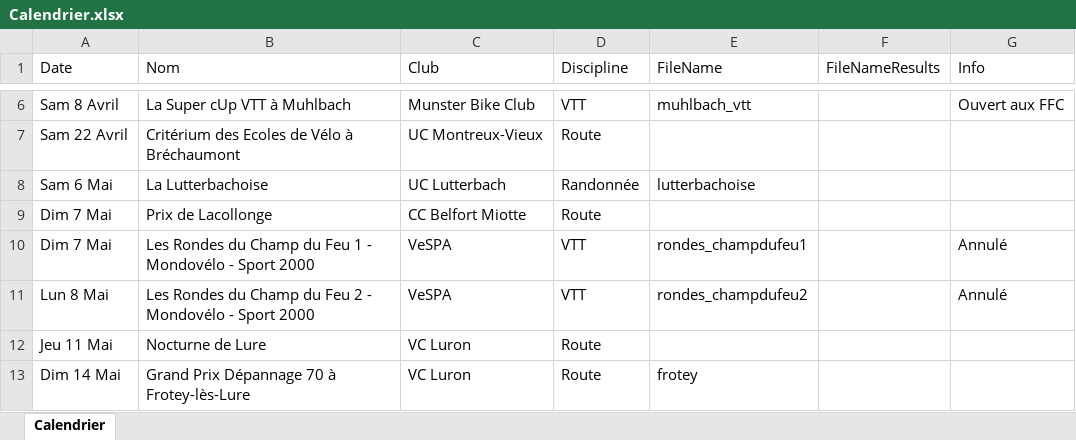
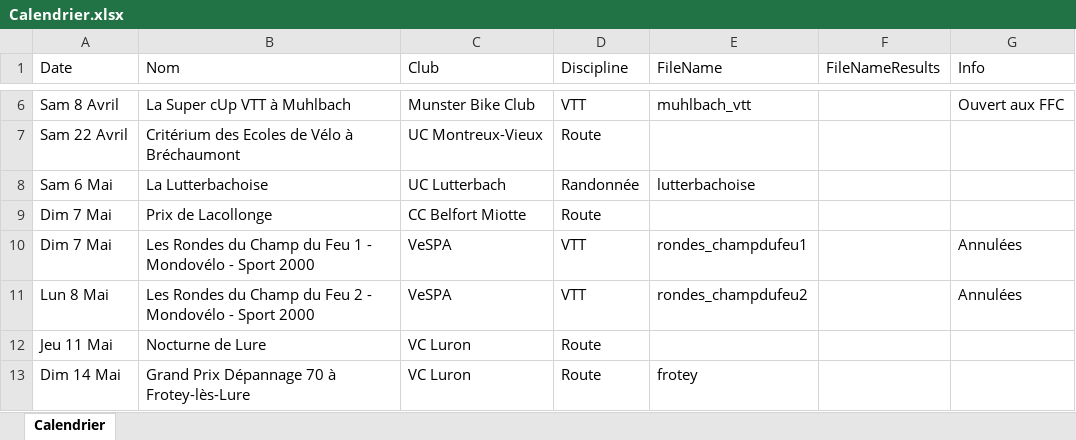
Before and after one commit to FlorianKohler/68-FSGT-Cyclisme-Alsace, an Excel workbook: Calendrier.xlsx, sheet Calendrier, drawn as a sheet; only a part is shown, gaps mark what is left out; values as stored, in another font and other column widths than the file's, no borders; the diff names each change by its address in the sheet, - before the commit and + after, or states it on an @@ line.

```diff
--- a/Calendrier.xlsx (sheet Calendrier)
+++ b/Calendrier.xlsx (sheet Calendrier)
-G10:G11 (Info): Annulé
+G10:G11 (Info): Annulées
```
Also changed, not shown: 1 other file.
